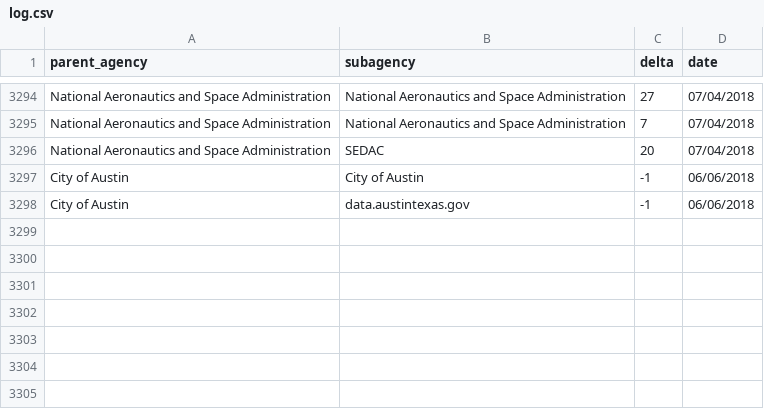
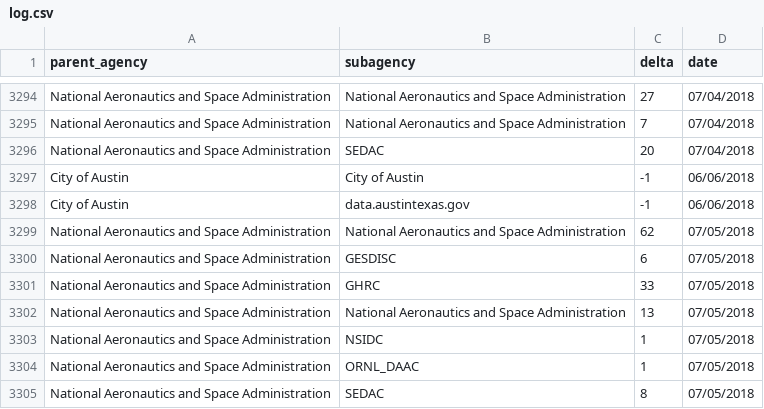
Before and after one commit to hancush/eyeball, a CSV file: output/log.csv, drawn as a sheet; only a part is shown, gaps mark what is left out.

```diff
--- a/output/log.csv
+++ b/output/log.csv
@@ -3298 +3298,8 @@ City of Austin,City of Austin,-1,06/06/2018
 City of Austin,data.austintexas.gov,-1,06/06/2018
+National Aeronautics and Space Administration,National Aeronautics and Space Administration,62,07/05/2018
+National Aeronautics and Space Administration,GESDISC,6,07/05/2018
+National Aeronautics and Space Administration,GHRC,33,07/05/2018
+National Aeronautics and Space Administration,National Aeronautics and Space Administration,13,07/05/2018
+National Aeronautics and Space Administration,NSIDC,1,07/05/2018
+National Aeronautics and Space Administration,ORNL_DAAC,1,07/05/2018
+National Aeronautics and Space Administration,SEDAC,8,07/05/2018
```
Also changed, not shown: archive.csv, output/churn_summary.csv.
